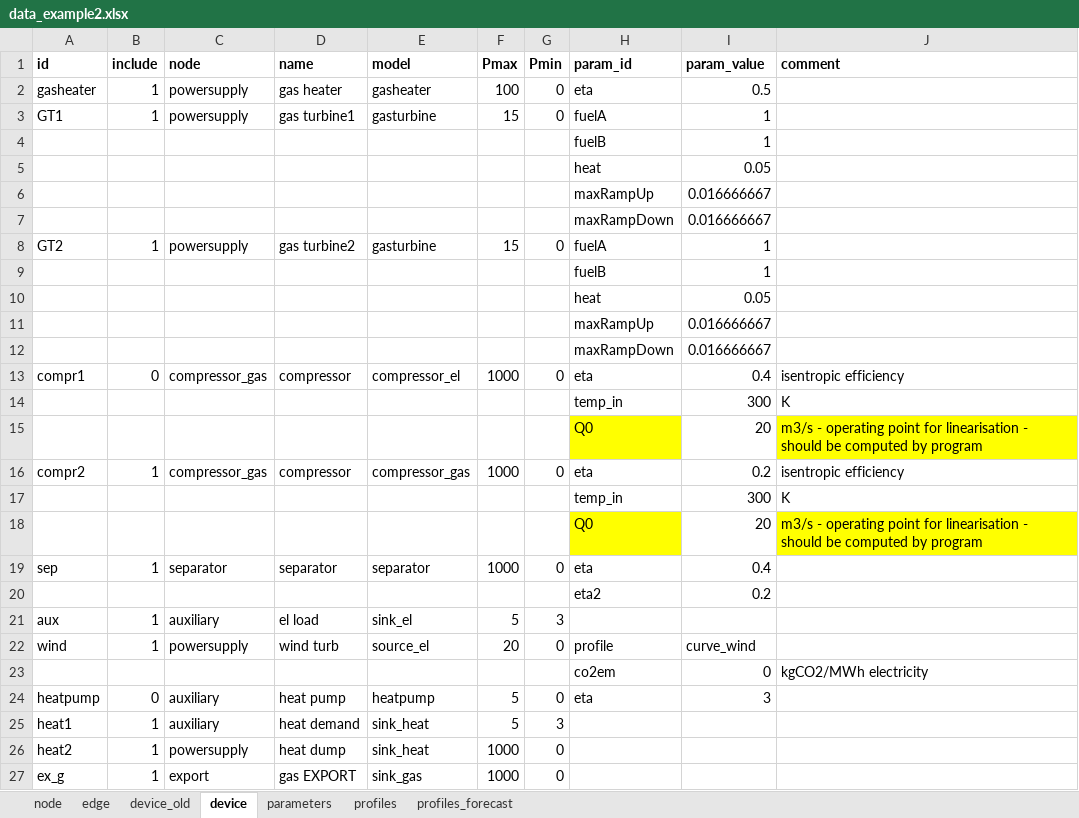
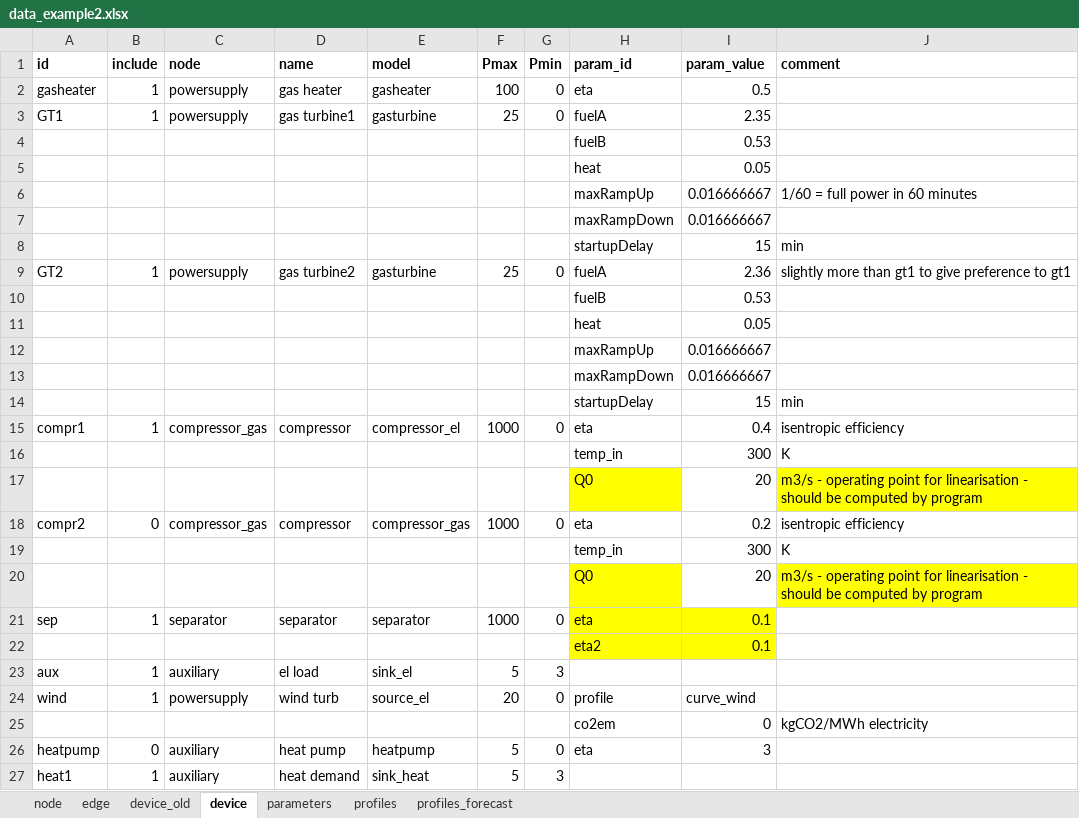
Before and after one commit to oogeso/oogeso, an Excel workbook: data_example2.xlsx, sheet device, drawn as a sheet; only a part is shown; the shorter side is filled out with more unchanged rows; values as stored, in another font and other column widths than the file's, no borders; removed rows and columns are numbered as before the commit, all else as after; the diff covers the shown part only; the diff names each change by its address in the sheet, - before the commit and + after, or states it on an @@ line.

Commit message:
-added startup time (delay) constraint for gas turbine -updated some example case parameters

```diff
--- a/data_example2.xlsx (sheet device)
+++ b/data_example2.xlsx (sheet device)
-F3 (Pmax): 15
+F3 (Pmax): 25
-I3 (param_value): 1
+I3 (param_value): 2.35
-I4 (param_value): 1
+I4 (param_value): 0.53
@@ row 10 moved to row 5: heat @@
+row 6:  |  |  |  |  |  |  | maxRampUp | 0.016666667 | 1/60 = full power in 60 minutes
@@ row 12 moved to row 7: maxRampDown @@
+row 8:  |  |  |  |  |  |  | startupDelay | 15 | min
+row 9: GT2 | 1 | powersupply | gas turbine2 | gasturbine | 25 | 0 | fuelA | 2.36 | slightly more than gt1 to give preference to gt1
+row 10:  |  |  |  |  |  |  | fuelB | 0.53
-row 8: GT2 | 1 | powersupply | gas turbine2 | gasturbine | 15 | 0 | fuelA | 1
-row 9:  |  |  |  |  |  |  | fuelB | 1
-row 11:  |  |  |  |  |  |  | maxRampUp | 0.016666667
+row 14:  |  |  |  |  |  |  | startupDelay | 15 | min
-B15 (include): 0
+B15 (include): 1
-B18 (include): 1
+B18 (include): 0
-H21:I22 fill: none
+H21:I22 fill: #FFFF00
-I21 (param_value): 0.4
+I21 (param_value): 0.1
-I22 (param_value): 0.2
+I22 (param_value): 0.1
```
Also changed, not shown: 12 edited cells elsewhere in this sheet, sheet edge, sheet parameters, sheet node, 4 other files.
